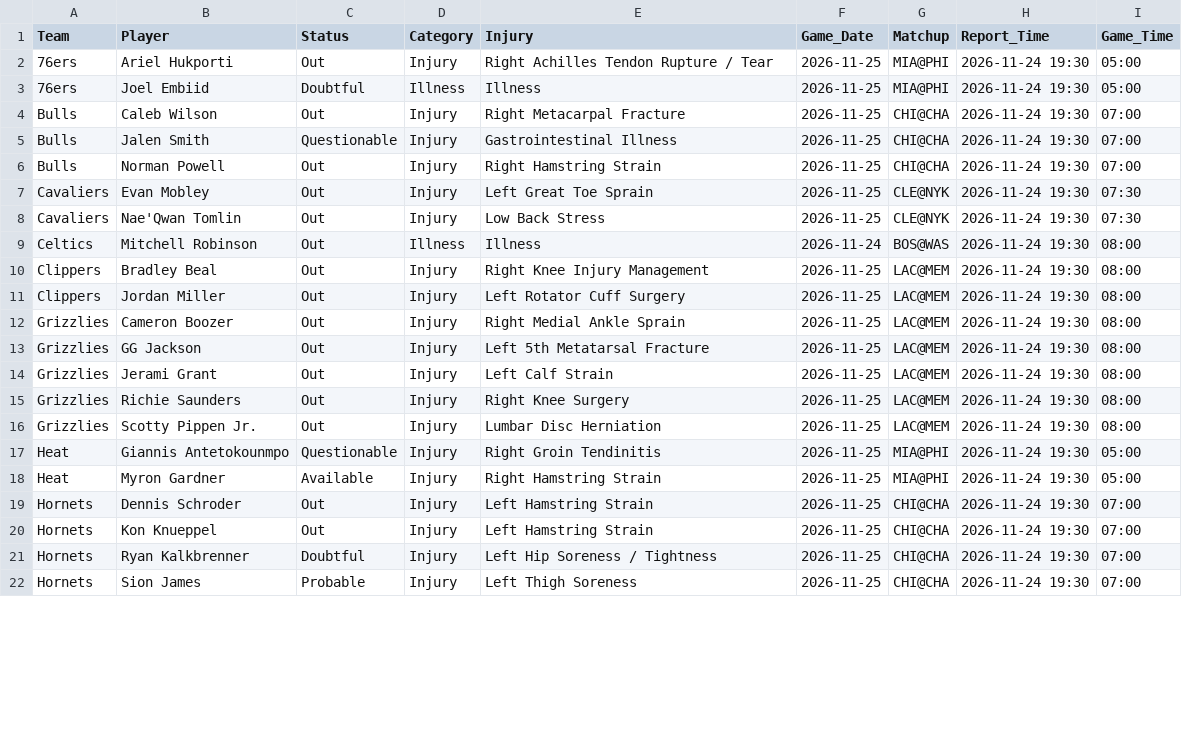
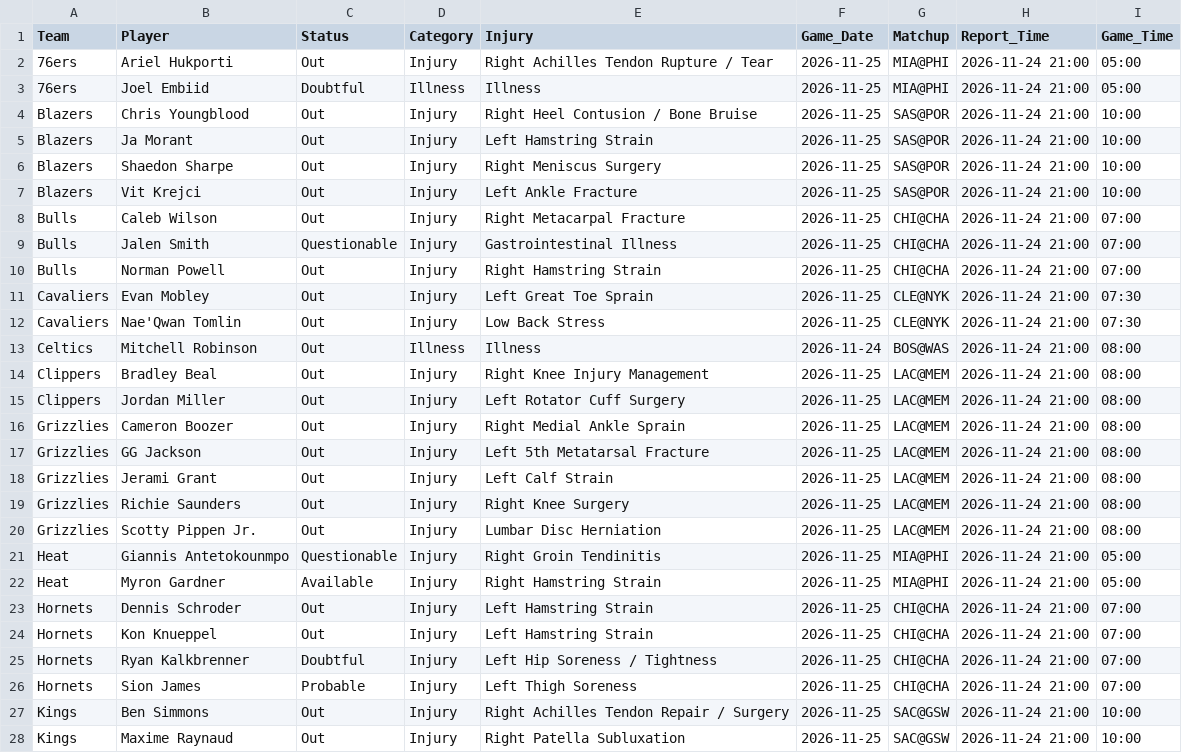
Before and after one commit to Nictaylorusa/injury-tracker, a CSV file: docs/current.csv, drawn as a sheet; only a part is shown; the diff covers the shown part only.

Commit message:
Update Right now

```diff
--- a/docs/current.csv
+++ b/docs/current.csv
@@ -1,22 +1,28 @@
 Team,Player,Status,Category,Injury,Game_Date,Matchup,Report_Time,Game_Time
-76ers,Ariel Hukporti,Out,Injury,Right Achilles Tendon Rupture / Tear,2026-11-25,MIA@PHI,2026-11-24 19:30,05:00
-76ers,Joel Embiid,Doubtful,Illness,Illness,2026-11-25,MIA@PHI,2026-11-24 19:30,05:00
-Bulls,Caleb Wilson,Out,Injury,Right Metacarpal Fracture,2026-11-25,CHI@CHA,2026-11-24 19:30,07:00
-Bulls,Jalen Smith,Questionable,Injury,Gastrointestinal Illness,2026-11-25,CHI@CHA,2026-11-24 19:30,07:00
-Bulls,Norman Powell,Out,Injury,Right Hamstring Strain,2026-11-25,CHI@CHA,2026-11-24 19:30,07:00
-Cavaliers,Evan Mobley,Out,Injury,Left Great Toe Sprain,2026-11-25,CLE@NYK,2026-11-24 19:30,07:30
-Cavaliers,Nae'Qwan Tomlin,Out,Injury,Low Back Stress,2026-11-25,CLE@NYK,2026-11-24 19:30,07:30
-Celtics,Mitchell Robinson,Out,Illness,Illness,2026-11-24,BOS@WAS,2026-11-24 19:30,08:00
-Clippers,Bradley Beal,Out,Injury,Right Knee Injury Management,2026-11-25,LAC@MEM,2026-11-24 19:30,08:00
-Clippers,Jordan Miller,Out,Injury,Left Rotator Cuff Surgery,2026-11-25,LAC@MEM,2026-11-24 19:30,08:00
-Grizzlies,Cameron Boozer,Out,Injury,Right Medial Ankle Sprain,2026-11-25,LAC@MEM,2026-11-24 19:30,08:00
-Grizzlies,GG Jackson,Out,Injury,Left 5th Metatarsal Fracture,2026-11-25,LAC@MEM,2026-11-24 19:30,08:00
-Grizzlies,Jerami Grant,Out,Injury,Left Calf Strain,2026-11-25,LAC@MEM,2026-11-24 19:30,08:00
-Grizzlies,Richie Saunders,Out,Injury,Right Knee Surgery,2026-11-25,LAC@MEM,2026-11-24 19:30,08:00
-Grizzlies,Scotty Pippen Jr.,Out,Injury,Lumbar Disc Herniation,2026-11-25,LAC@MEM,2026-11-24 19:30,08:00
-Heat,Giannis Antetokounmpo,Questionable,Injury,Right Groin Tendinitis,2026-11-25,MIA@PHI,2026-11-24 19:30,05:00
-Heat,Myron Gardner,Available,Injury,Right Hamstring Strain,2026-11-25,MIA@PHI,2026-11-24 19:30,05:00
-Hornets,Dennis Schroder,Out,Injury,Left Hamstring Strain,2026-11-25,CHI@CHA,2026-11-24 19:30,07:00
-Hornets,Kon Knueppel,Out,Injury,Left Hamstring Strain,2026-11-25,CHI@CHA,2026-11-24 19:30,07:00
-Hornets,Ryan Kalkbrenner,Doubtful,Injury,Left Hip Soreness / Tightness,2026-11-25,CHI@CHA,2026-11-24 19:30,07:00
-Hornets,Sion James,Probable,Injury,Left Thigh Soreness,2026-11-25,CHI@CHA,2026-11-24 19:30,07:00
+76ers,Ariel Hukporti,Out,Injury,Right Achilles Tendon Rupture / Tear,2026-11-25,MIA@PHI,2026-11-24 21:00,05:00
+76ers,Joel Embiid,Doubtful,Illness,Illness,2026-11-25,MIA@PHI,2026-11-24 21:00,05:00
+Blazers,Chris Youngblood,Out,Injury,Right Heel Contusion / Bone Bruise,2026-11-25,SAS@POR,2026-11-24 21:00,10:00
+Blazers,Ja Morant,Out,Injury,Left Hamstring Strain,2026-11-25,SAS@POR,2026-11-24 21:00,10:00
+Blazers,Shaedon Sharpe,Out,Injury,Right Meniscus Surgery,2026-11-25,SAS@POR,2026-11-24 21:00,10:00
+Blazers,Vit Krejci,Out,Injury,Left Ankle Fracture,2026-11-25,SAS@POR,2026-11-24 21:00,10:00
+Bulls,Caleb Wilson,Out,Injury,Right Metacarpal Fracture,2026-11-25,CHI@CHA,2026-11-24 21:00,07:00
+Bulls,Jalen Smith,Questionable,Injury,Gastrointestinal Illness,2026-11-25,CHI@CHA,2026-11-24 21:00,07:00
+Bulls,Norman Powell,Out,Injury,Right Hamstring Strain,2026-11-25,CHI@CHA,2026-11-24 21:00,07:00
+Cavaliers,Evan Mobley,Out,Injury,Left Great Toe Sprain,2026-11-25,CLE@NYK,2026-11-24 21:00,07:30
+Cavaliers,Nae'Qwan Tomlin,Out,Injury,Low Back Stress,2026-11-25,CLE@NYK,2026-11-24 21:00,07:30
+Celtics,Mitchell Robinson,Out,Illness,Illness,2026-11-24,BOS@WAS,2026-11-24 21:00,08:00
+Clippers,Bradley Beal,Out,Injury,Right Knee Injury Management,2026-11-25,LAC@MEM,2026-11-24 21:00,08:00
+Clippers,Jordan Miller,Out,Injury,Left Rotator Cuff Surgery,2026-11-25,LAC@MEM,2026-11-24 21:00,08:00
+Grizzlies,Cameron Boozer,Out,Injury,Right Medial Ankle Sprain,2026-11-25,LAC@MEM,2026-11-24 21:00,08:00
+Grizzlies,GG Jackson,Out,Injury,Left 5th Metatarsal Fracture,2026-11-25,LAC@MEM,2026-11-24 21:00,08:00
+Grizzlies,Jerami Grant,Out,Injury,Left Calf Strain,2026-11-25,LAC@MEM,2026-11-24 21:00,08:00
+Grizzlies,Richie Saunders,Out,Injury,Right Knee Surgery,2026-11-25,LAC@MEM,2026-11-24 21:00,08:00
+Grizzlies,Scotty Pippen Jr.,Out,Injury,Lumbar Disc Herniation,2026-11-25,LAC@MEM,2026-11-24 21:00,08:00
+Heat,Giannis Antetokounmpo,Questionable,Injury,Right Groin Tendinitis,2026-11-25,MIA@PHI,2026-11-24 21:00,05:00
+Heat,Myron Gardner,Available,Injury,Right Hamstring Strain,2026-11-25,MIA@PHI,2026-11-24 21:00,05:00
+Hornets,Dennis Schroder,Out,Injury,Left Hamstring Strain,2026-11-25,CHI@CHA,2026-11-24 21:00,07:00
+Hornets,Kon Knueppel,Out,Injury,Left Hamstring Strain,2026-11-25,CHI@CHA,2026-11-24 21:00,07:00
+Hornets,Ryan Kalkbrenner,Doubtful,Injury,Left Hip Soreness / Tightness,2026-11-25,CHI@CHA,2026-11-24 21:00,07:00
+Hornets,Sion James,Probable,Injury,Left Thigh Soreness,2026-11-25,CHI@CHA,2026-11-24 21:00,07:00
+Kings,Ben Simmons,Out,Injury,Right Achilles Tendon Repair / Surgery,2026-11-25,SAC@GSW,2026-11-24 21:00,10:00
+Kings,Maxime Raynaud,Out,Injury,Right Patella Subluxation,2026-11-25,SAC@GSW,2026-11-24 21:00,10:00
```
Also changed, not shown: 5 added rows and 43 edited cells elsewhere in this file, 1 other file.
